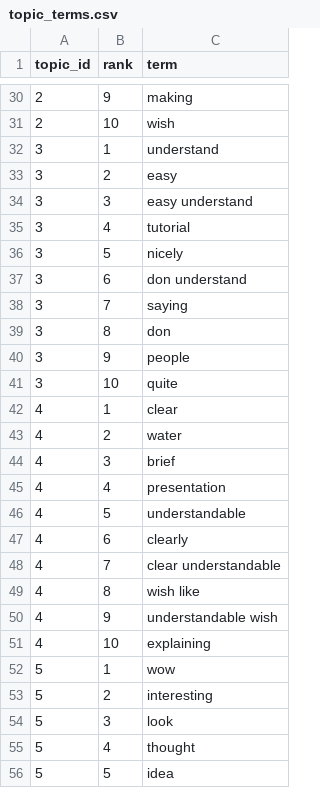
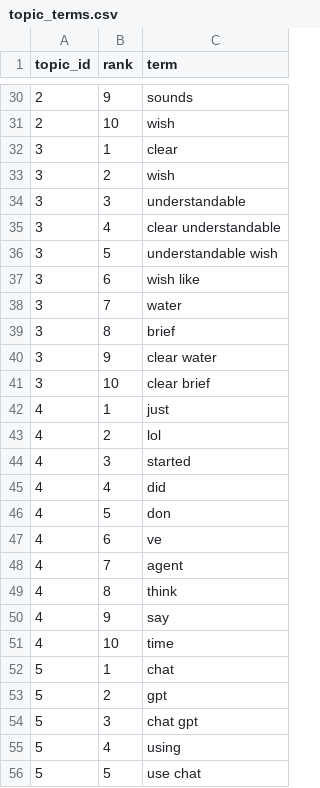
Before and after one commit to Shifali-Chandra/socialpulse-market-intelligence, a CSV file: data/reports/model_eval/topic_terms.csv, drawn as a sheet; only a part is shown, gaps mark what is left out; the diff covers the shown part only.

```diff
--- a/data/reports/model_eval/topic_terms.csv
+++ b/data/reports/model_eval/topic_terms.csv
@@ -30,27 +30,27 @@
-2,9,making
+2,9,sounds
 2,10,wish
-3,1,understand
-3,2,easy
-3,3,easy understand
-3,4,tutorial
-3,5,nicely
-3,6,don understand
-3,7,saying
-3,8,don
-3,9,people
-3,10,quite
-4,1,clear
-4,2,water
-4,3,brief
-4,4,presentation
-4,5,understandable
-4,6,clearly
-4,7,clear understandable
-4,8,wish like
-4,9,understandable wish
-4,10,explaining
-5,1,wow
-5,2,interesting
-5,3,look
-5,4,thought
-5,5,idea
+3,1,clear
+3,2,wish
+3,3,understandable
+3,4,clear understandable
+3,5,understandable wish
+3,6,wish like
+3,7,water
+3,8,brief
+3,9,clear water
+3,10,clear brief
+4,1,just
+4,2,lol
+4,3,started
+4,4,did
+4,5,don
+4,6,ve
+4,7,agent
+4,8,think
+4,9,say
+4,10,time
+5,1,chat
+5,2,gpt
+5,3,chat gpt
+5,4,using
+5,5,use chat
```
Also changed, not shown: 20 added rows and 59 edited cells elsewhere in this file, data/reports/features/engagement_by_topic.csv, data/reports/features/sentiment_by_keyword.csv, 8 other files.
